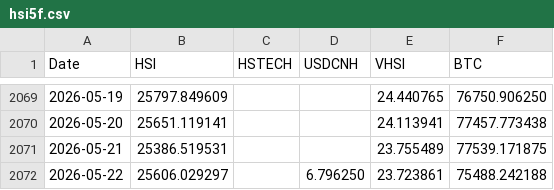
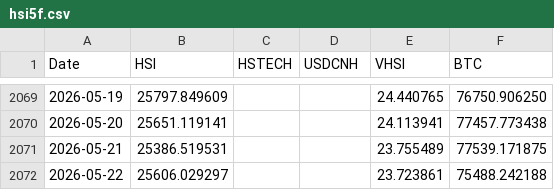
Before and after one commit to edwardchin811227/hsi-dashboard, a CSV file: data/hsi5f.csv, drawn as a sheet; only a part is shown, gaps mark what is left out.

Commit message:
Daily data update: 2026-05-25

```diff
--- a/data/hsi5f.csv
+++ b/data/hsi5f.csv
@@ -2071,2 +2071,2 @@ Date,HSI,HSTECH,USDCNH,VHSI,BTC
 2026-05-21,25386.519531,,,23.755489,77539.171875
-2026-05-22,25606.029297,,6.796250,23.723861,75488.242188
+2026-05-22,25606.029297,,,23.723861,75488.242188
```
